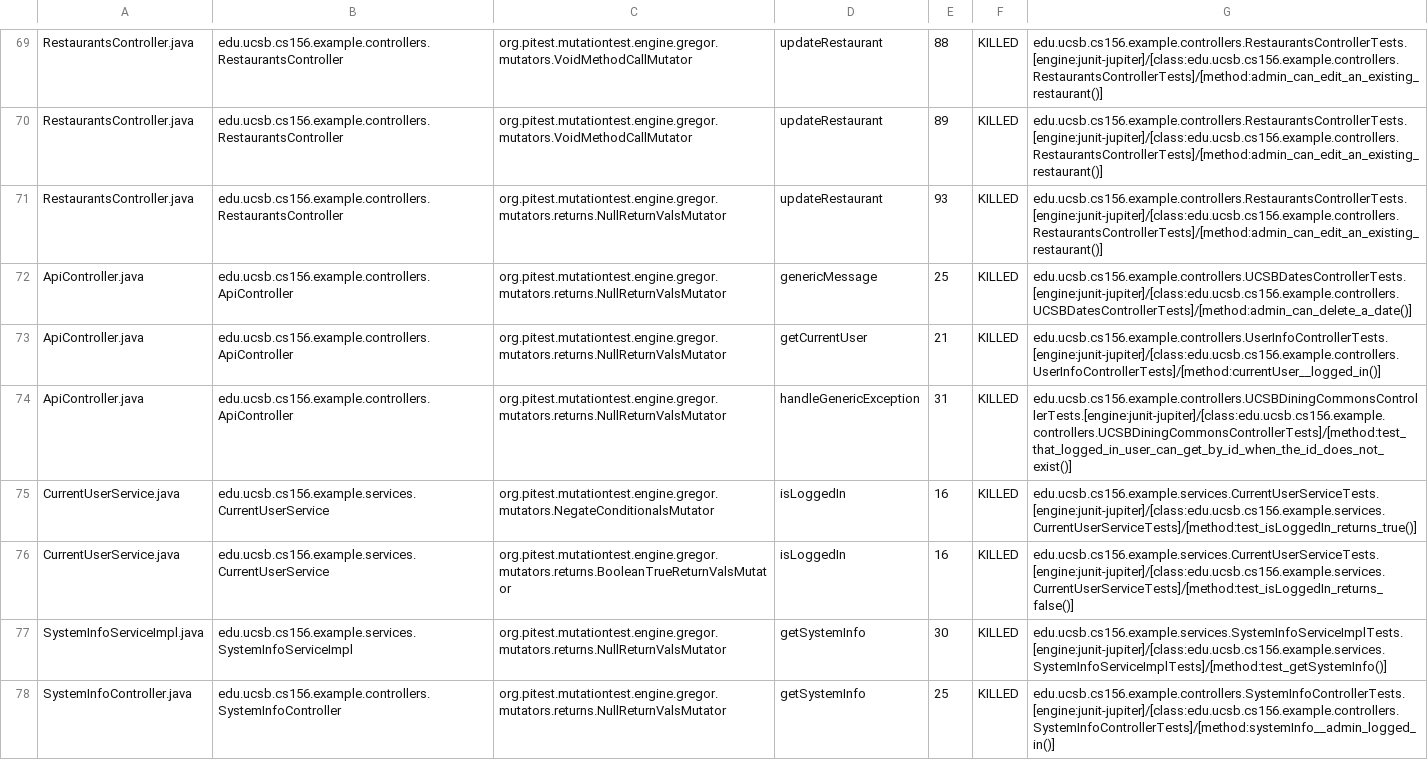
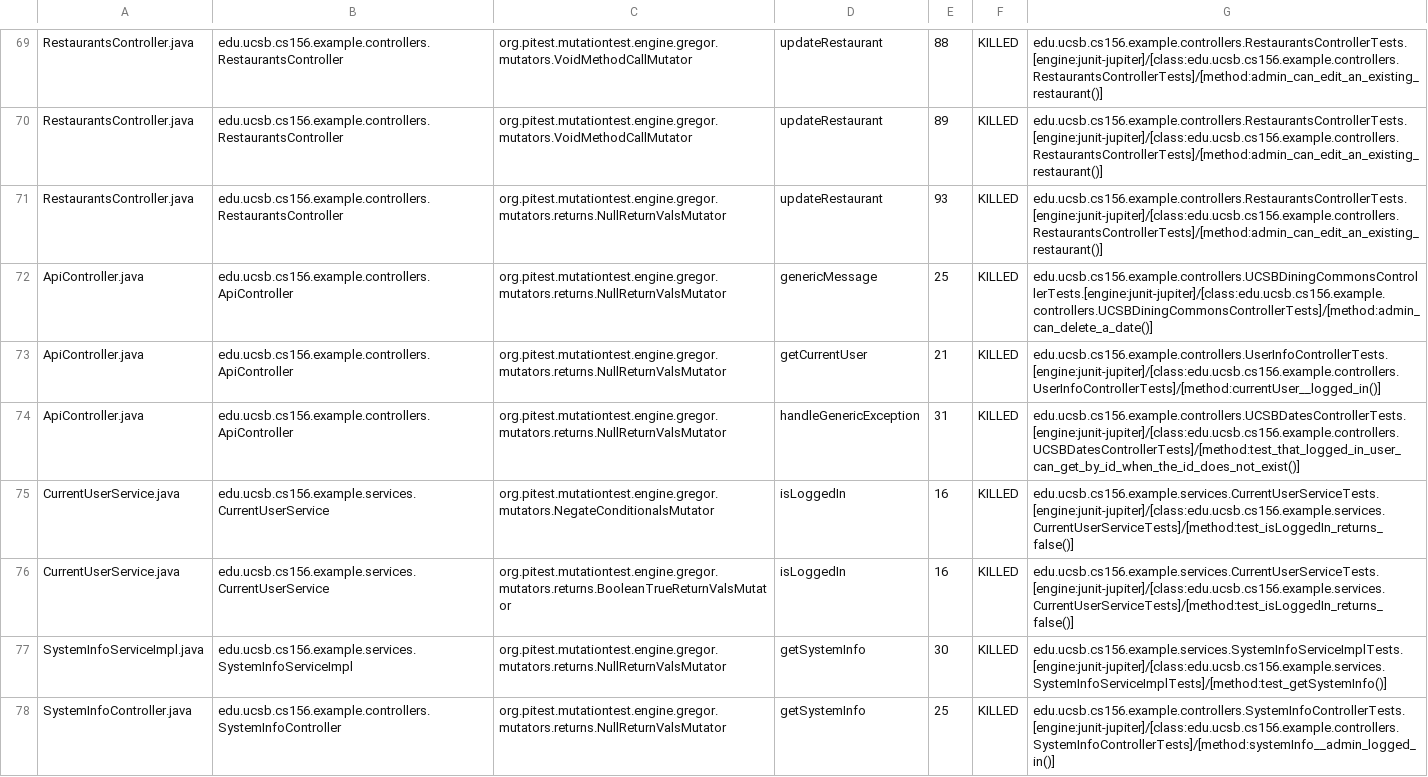
Before and after one commit to ucsb-cs156-w24/team03-w24-5pm-1, a CSV file: prs/63/pitest/mutations.csv, drawn as a sheet; only a part is shown, gaps mark what is left out.

Commit message:
Deploying to gh-pages from @ ucsb-cs156-w24/team03-w24-5pm-1@00e61fb1d74bb5b1fce50ec7eb7808fc123af6dc 🚀

```diff
--- a/prs/63/pitest/mutations.csv
+++ b/prs/63/pitest/mutations.csv
@@ -71,6 +71,6 @@ RestaurantsController.java,edu.ucsb.cs156.example.controllers.RestaurantsControl
 RestaurantsController.java,edu.ucsb.cs156.example.controllers.RestaurantsController,org.pitest.mutationtest.engine.gregor.mutators.returns.NullReturnValsMutator,updateRestaurant,93,KILLED,edu.ucsb.cs156.example.controllers.RestaurantsControllerTests.[engine:junit-jupiter]/[class:edu.ucsb.cs156.example.controllers.RestaurantsControllerTests]/[method:admin_can_edit_an_existing_restaurant()]
-ApiController.java,edu.ucsb.cs156.example.controllers.ApiController,org.pitest.mutationtest.engine.gregor.mutators.returns.NullReturnValsMutator,genericMessage,25,KILLED,edu.ucsb.cs156.example.controllers.UCSBDatesControllerTests.[engine:junit-jupiter]/[class:edu.ucsb.cs156.example.controllers.UCSBDatesControllerTests]/[method:admin_can_delete_a_date()]
+ApiController.java,edu.ucsb.cs156.example.controllers.ApiController,org.pitest.mutationtest.engine.gregor.mutators.returns.NullReturnValsMutator,genericMessage,25,KILLED,edu.ucsb.cs156.example.controllers.UCSBDiningCommonsControllerTests.[engine:junit-jupiter]/[class:edu.ucsb.cs156.example.controllers.UCSBDiningCommonsControllerTests]/[method:admin_can_delete_a_date()]
 ApiController.java,edu.ucsb.cs156.example.controllers.ApiController,org.pitest.mutationtest.engine.gregor.mutators.returns.NullReturnValsMutator,getCurrentUser,21,KILLED,edu.ucsb.cs156.example.controllers.UserInfoControllerTests.[engine:junit-jupiter]/[class:edu.ucsb.cs156.example.controllers.UserInfoControllerTests]/[method:currentUser__logged_in()]
-ApiController.java,edu.ucsb.cs156.example.controllers.ApiController,org.pitest.mutationtest.engine.gregor.mutators.returns.NullReturnValsMutator,handleGenericException,31,KILLED,edu.ucsb.cs156.example.controllers.UCSBDiningCommonsControllerTests.[engine:junit-jupiter]/[class:edu.ucsb.cs156.example.controllers.UCSBDiningCommonsControllerTests]/[method:test_that_logged_in_user_can_get_by_id_when_the_id_does_not_exist()]
-CurrentUserService.java,edu.ucsb.cs156.example.services.CurrentUserService,org.pitest.mutationtest.engine.gregor.mutators.NegateConditionalsMutator,isLoggedIn,16,KILLED,edu.ucsb.cs156.example.services.CurrentUserServiceTests.[engine:junit-jupiter]/[class:edu.ucsb.cs156.example.services.CurrentUserServiceTests]/[method:test_isLoggedIn_returns_true()]
+ApiController.java,edu.ucsb.cs156.example.controllers.ApiController,org.pitest.mutationtest.engine.gregor.mutators.returns.NullReturnValsMutator,handleGenericException,31,KILLED,edu.ucsb.cs156.example.controllers.UCSBDatesControllerTests.[engine:junit-jupiter]/[class:edu.ucsb.cs156.example.controllers.UCSBDatesControllerTests]/[method:test_that_logged_in_user_can_get_by_id_when_the_id_does_not_exist()]
+CurrentUserService.java,edu.ucsb.cs156.example.services.CurrentUserService,org.pitest.mutationtest.engine.gregor.mutators.NegateConditionalsMutator,isLoggedIn,16,KILLED,edu.ucsb.cs156.example.services.CurrentUserServiceTests.[engine:junit-jupiter]/[class:edu.ucsb.cs156.example.services.CurrentUserServiceTests]/[method:test_isLoggedIn_returns_false()]
 CurrentUserService.java,edu.ucsb.cs156.example.services.CurrentUserService,org.pitest.mutationtest.engine.gregor.mutators.returns.BooleanTrueReturnValsMutator,isLoggedIn,16,KILLED,edu.ucsb.cs156.example.services.CurrentUserServiceTests.[engine:junit-jupiter]/[class:edu.ucsb.cs156.example.services.CurrentUserServiceTests]/[method:test_isLoggedIn_returns_false()]
```
Also changed, not shown: 13 other files.
